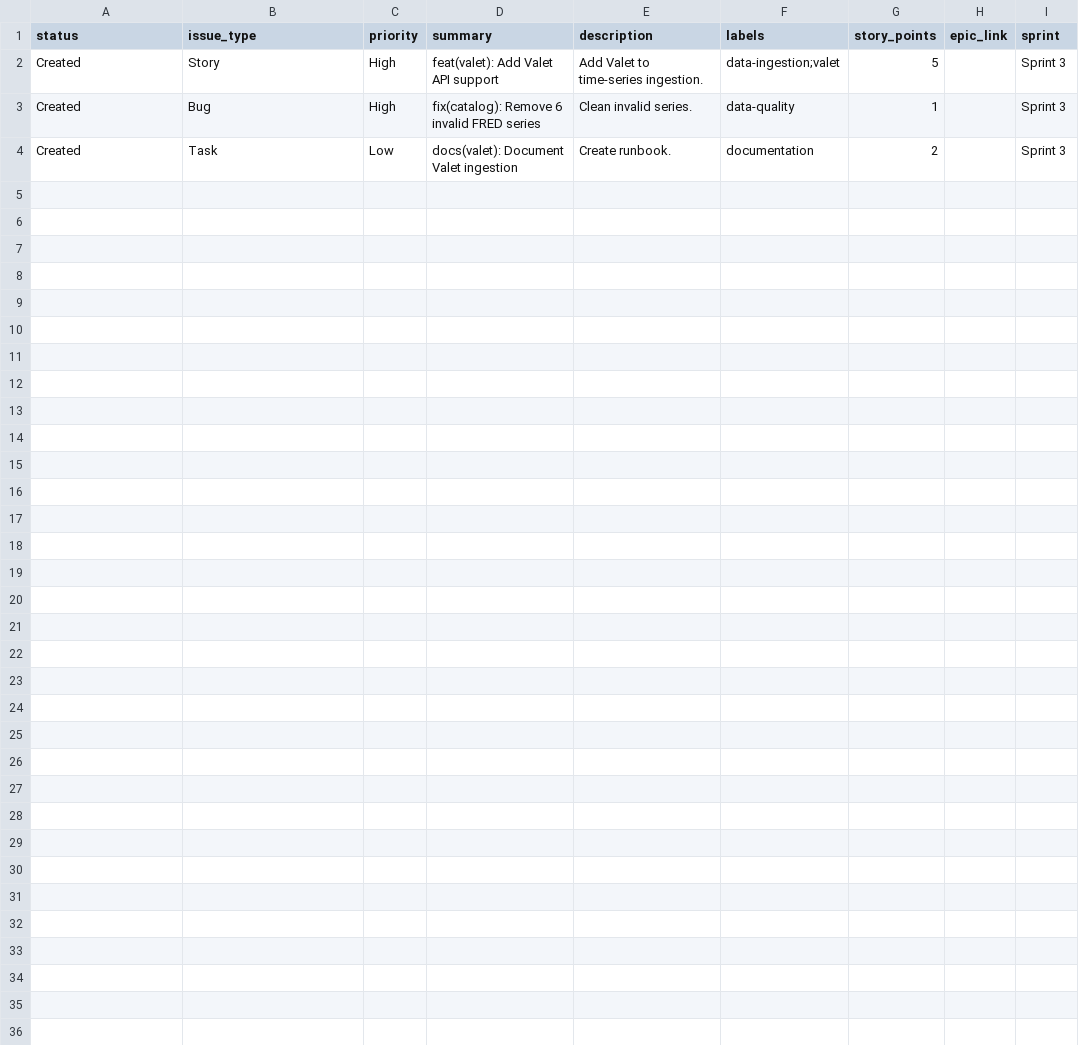
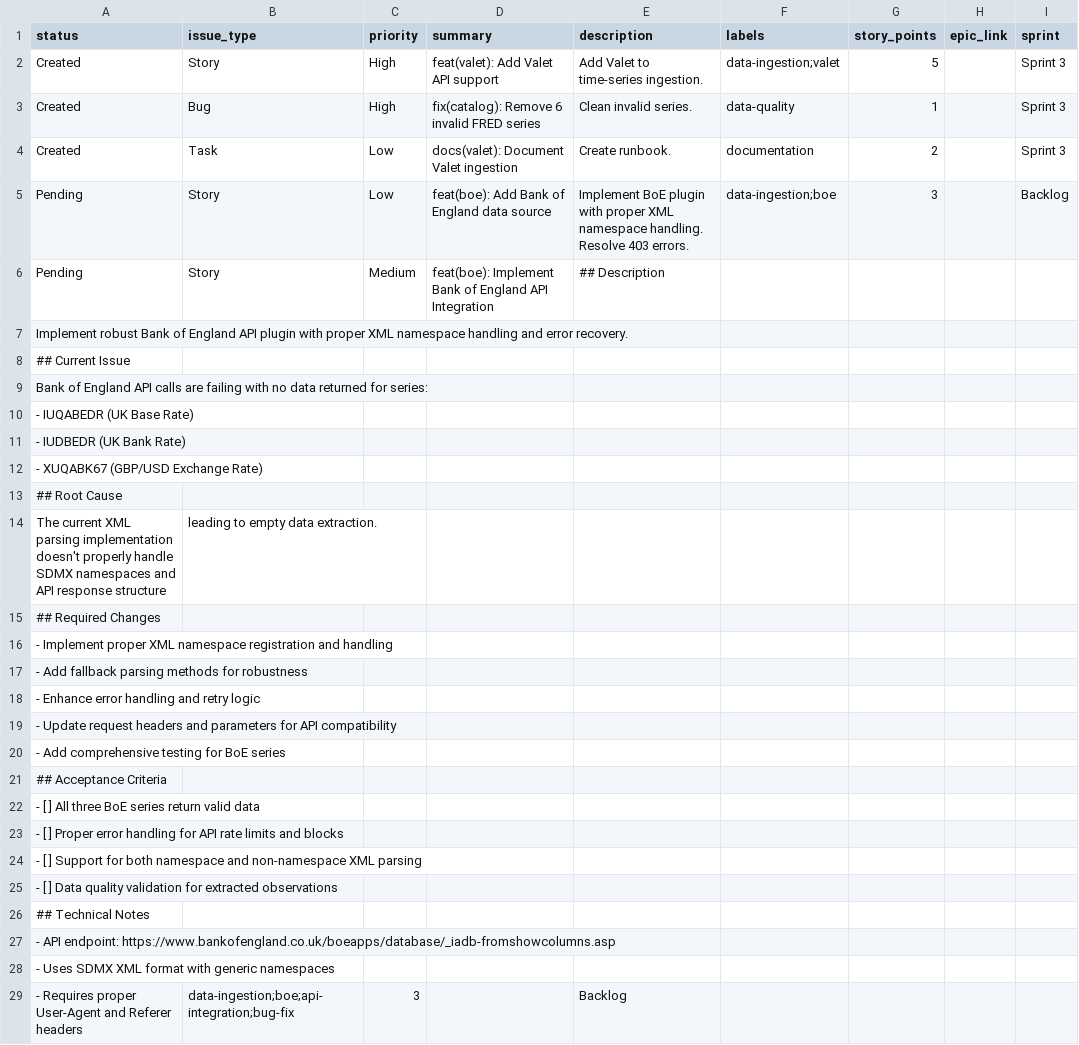
Before and after one commit to PrometheusFire-22/project-chronos, a CSV file: workflows/jira/catalog.csv, drawn as a sheet; the diff names each change by its address in the sheet, - before the commit and + after, or states it on an @@ line.

Commit message:
feat(jira): add CLI tools for ticket management and updates
- Add jira_cli.py for interactive ticket operations
- Add jira_update.py for programmatic ticket updates
- Update workflows/jira/catalog.csv with new ticket metadata
- Track last processed ticket in LAST_TICKET.txt

Relates-to: CHRONOS-142

```diff
--- a/workflows/jira/catalog.csv
+++ b/workflows/jira/catalog.csv
+row 5: Pending | Story | Low | feat(boe): Add Bank of England data source | Implement BoE plugin with proper XML namespace handling. Resolve 403 errors. | data-ingestion;boe | 3 |  | Backlog
+row 6: Pending | Story | Medium | feat(boe): Implement Bank of England API Integration | ## Description
+row 7: Implement robust Bank of England API plugin with proper XML namespace handling and error recovery.
+row 8: ## Current Issue
+row 9: Bank of England API calls are failing with no data returned for series:
+row 10: - IUQABEDR (UK Base Rate)
+row 11: - IUDBEDR (UK Bank Rate)
+row 12: - XUQABK67 (GBP/USD Exchange Rate)
+row 13: ## Root Cause
+row 14: The current XML parsing implementation doesn't properly handle SDMX namespaces and API response structure | leading to empty data extraction.
+row 15: ## Required Changes
+row 16: - Implement proper XML namespace registration and handling
+row 17: - Add fallback parsing methods for robustness
+row 18: - Enhance error handling and retry logic
+row 19: - Update request headers and parameters for API compatibility
+row 20: - Add comprehensive testing for BoE series
+row 21: ## Acceptance Criteria
+row 22: - [ ] All three BoE series return valid data
+row 23: - [ ] Proper error handling for API rate limits and blocks
+row 24: - [ ] Support for both namespace and non-namespace XML parsing
+row 25: - [ ] Data quality validation for extracted observations
+row 26: ## Technical Notes
+row 27: - API endpoint: https://www.bankofengland.co.uk/boeapps/database/_iadb-fromshowcolumns.asp
+row 28: - Uses SDMX XML format with generic namespaces
+row 29: - Requires proper User-Agent and Referer headers | data-ingestion;boe;api-integration;bug-fix | 3 |  | Backlog
```
Also changed, not shown: 3 other files.
